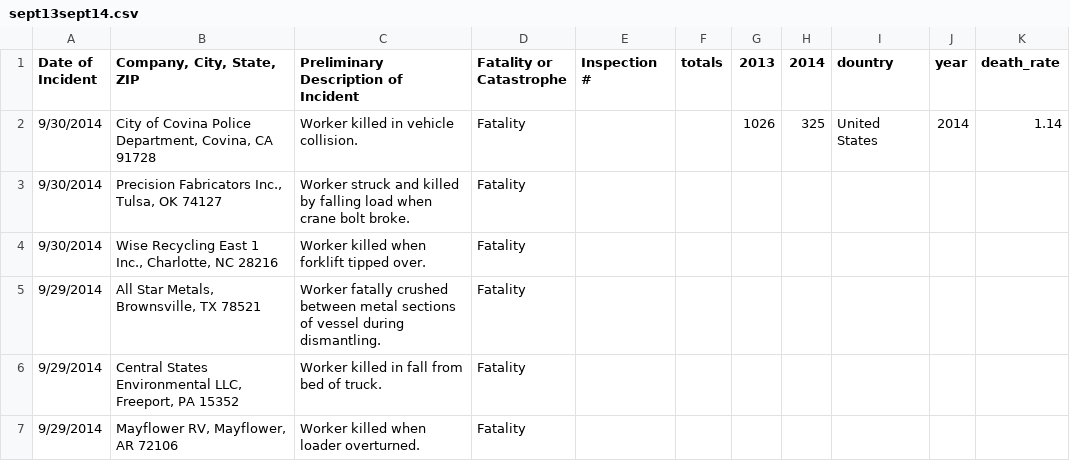
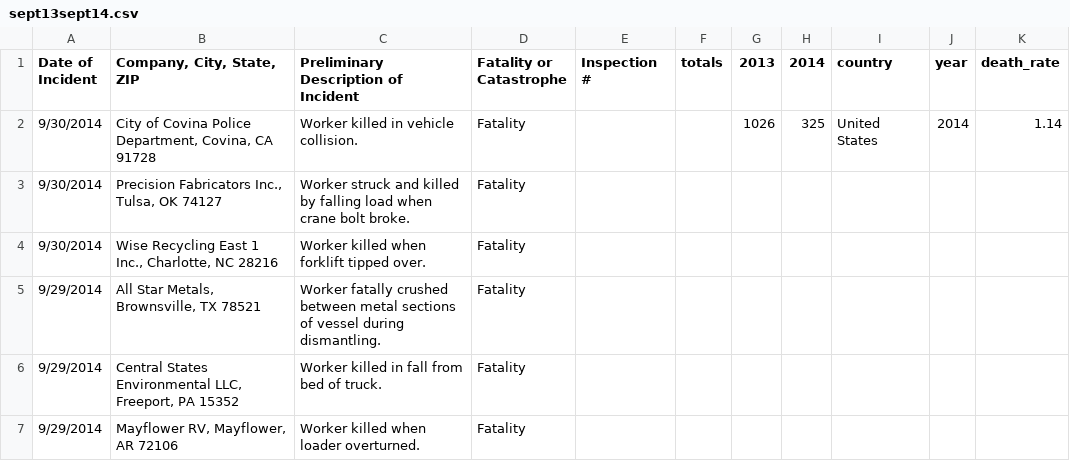
Before and after one commit to mi89325/ETL-Project, a CSV file: workplaceinjuries/workplaceinjuries/sept13sept14.csv (was workplaceinjuries/sept13sept14.csv), drawn as a sheet; only a part is shown.

```diff
--- a/workplaceinjuries/sept13sept14.csv
+++ b/workplaceinjuries/workplaceinjuries/sept13sept14.csv
@@ -1,2 +1,2 @@
-Date of Incident,"Company, City, State, ZIP",Preliminary Description of Incident,Fatality or Catastrophe,Inspection #,totals,2013,2014,dountry,year,death_rate
+Date of Incident,"Company, City, State, ZIP",Preliminary Description of Incident,Fatality or Catastrophe,Inspection #,totals,2013,2014,country,year,death_rate
 9/30/2014,"City of Covina Police Department, Covina, CA 91728",Worker killed in vehicle collision.,Fatality,,,1026,325,United States,2014,1.14
```
Also changed, not shown: 10 other files.
